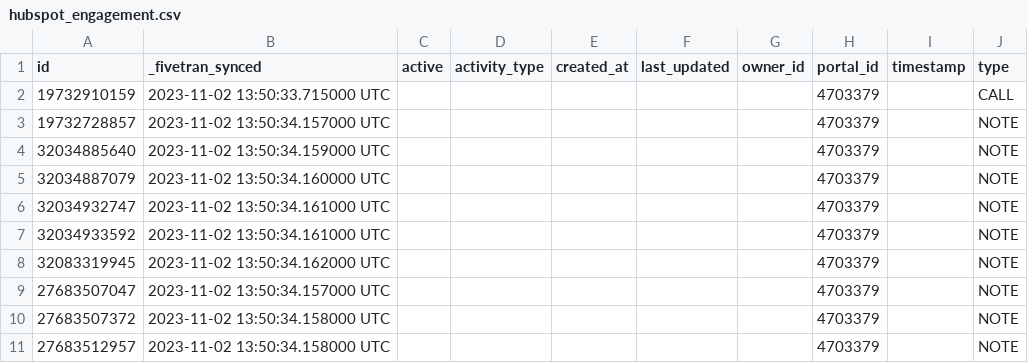
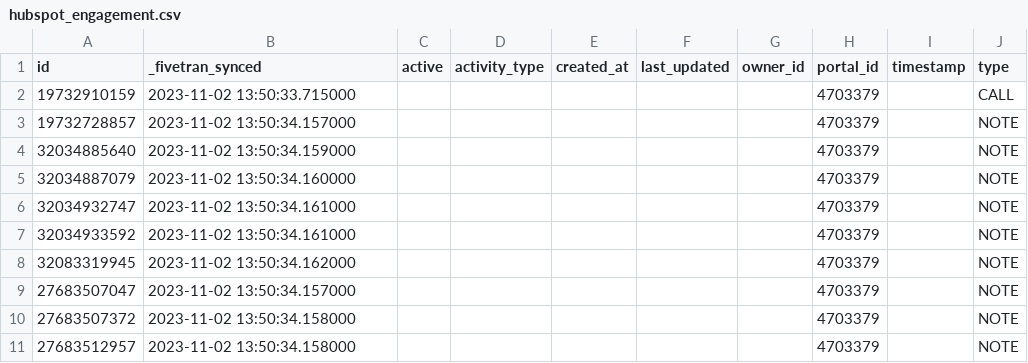
Before and after one commit to fivetran/dbt_unified_rag, a CSV file: integration_tests/seeds/hubspot_engagement.csv, drawn as a sheet.

Commit message:
Seed correction for Snowflake

```diff
--- a/integration_tests/seeds/hubspot_engagement.csv
+++ b/integration_tests/seeds/hubspot_engagement.csv
@@ -1,11 +1,11 @@
 id,_fivetran_synced,active,activity_type,created_at,last_updated,owner_id,portal_id,timestamp,type
-19732910159,2023-11-02 13:50:33.715000 UTC,,,,,,4703379,,CALL
-19732728857,2023-11-02 13:50:34.157000 UTC,,,,,,4703379,,NOTE
-32034885640,2023-11-02 13:50:34.159000 UTC,,,,,,4703379,,NOTE
-32034887079,2023-11-02 13:50:34.160000 UTC,,,,,,4703379,,NOTE
-32034932747,2023-11-02 13:50:34.161000 UTC,,,,,,4703379,,NOTE
-32034933592,2023-11-02 13:50:34.161000 UTC,,,,,,4703379,,NOTE
-32083319945,2023-11-02 13:50:34.162000 UTC,,,,,,4703379,,NOTE
-27683507047,2023-11-02 13:50:34.157000 UTC,,,,,,4703379,,NOTE
-27683507372,2023-11-02 13:50:34.158000 UTC,,,,,,4703379,,NOTE
-27683512957,2023-11-02 13:50:34.158000 UTC,,,,,,4703379,,NOTE
+19732910159,2023-11-02 13:50:33.715000,,,,,,4703379,,CALL
+19732728857,2023-11-02 13:50:34.157000,,,,,,4703379,,NOTE
+32034885640,2023-11-02 13:50:34.159000,,,,,,4703379,,NOTE
+32034887079,2023-11-02 13:50:34.160000,,,,,,4703379,,NOTE
+32034932747,2023-11-02 13:50:34.161000,,,,,,4703379,,NOTE
+32034933592,2023-11-02 13:50:34.161000,,,,,,4703379,,NOTE
+32083319945,2023-11-02 13:50:34.162000,,,,,,4703379,,NOTE
+27683507047,2023-11-02 13:50:34.157000,,,,,,4703379,,NOTE
+27683507372,2023-11-02 13:50:34.158000,,,,,,4703379,,NOTE
+27683512957,2023-11-02 13:50:34.158000,,,,,,4703379,,NOTE
```
